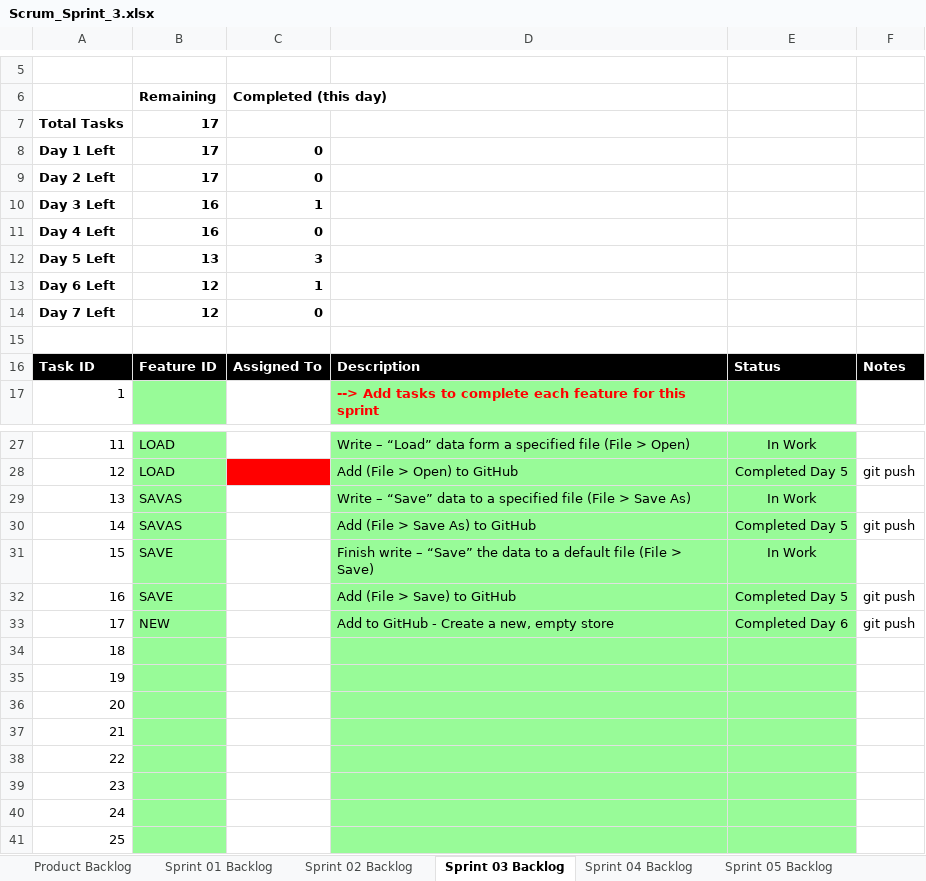
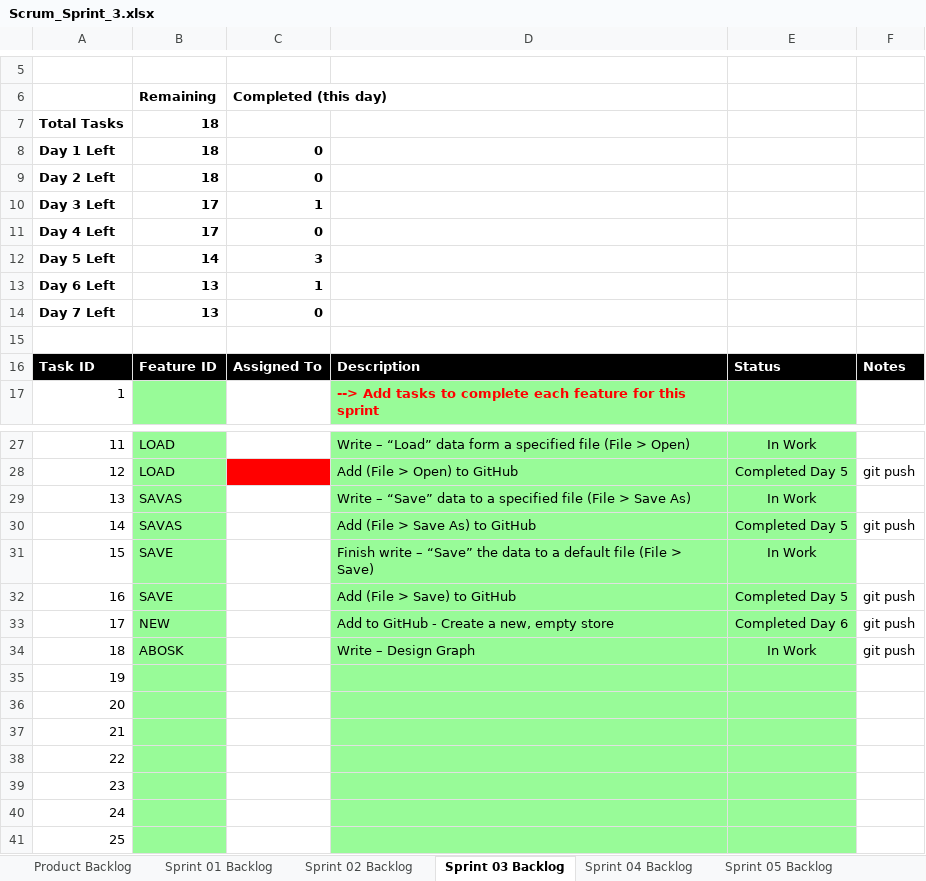
Before and after one commit to aks3632/cse1325, an Excel workbook: P07/Scrum_Sprint_3.xlsx, sheet Sprint 03 Backlog, drawn as a sheet; only a part is shown, gaps mark what is left out; values as stored, in another font and other column widths than the file's, no borders; charts and pictures not drawn; the diff names each change by its address in the sheet, - before the commit and + after, or states it on an @@ line.

Commit message:
P07 Create Graphics 3/20/2023 10:12 PM

```diff
--- a/P07/Scrum_Sprint_3.xlsx (sheet Sprint 03 Backlog)
+++ b/P07/Scrum_Sprint_3.xlsx (sheet Sprint 03 Backlog)
-B7:B9: 17
+B7:B9: 18
-B10:B11: 16
+B10:B11: 17
-B12: 13
+B12: 14
-B13:B14: 12
+B13:B14: 13
-B34: (empty)
+B34: ABOSK
-D34: (empty)
+D34: Write – Design Graph
-E34: (empty)
+E34: In Work
-F34: (empty)
+F34: git push
```
Also changed, not shown: charts or pictures, 10 other files.
